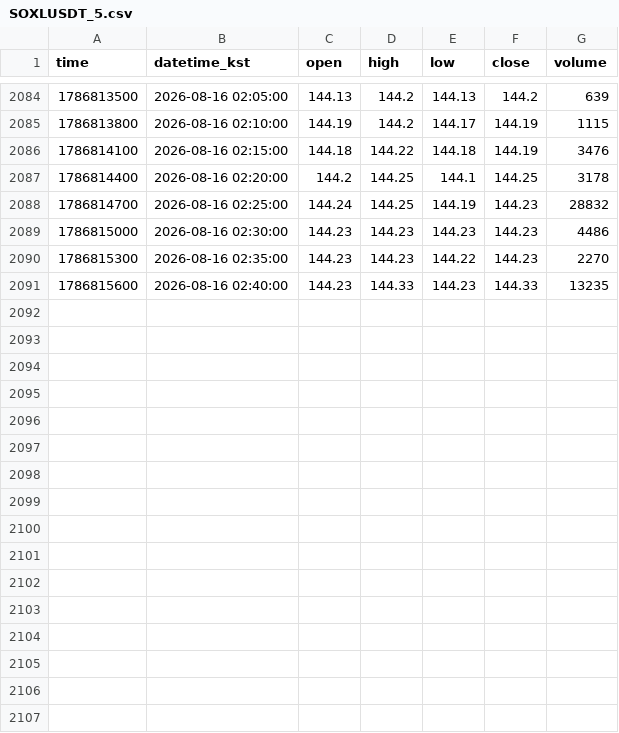
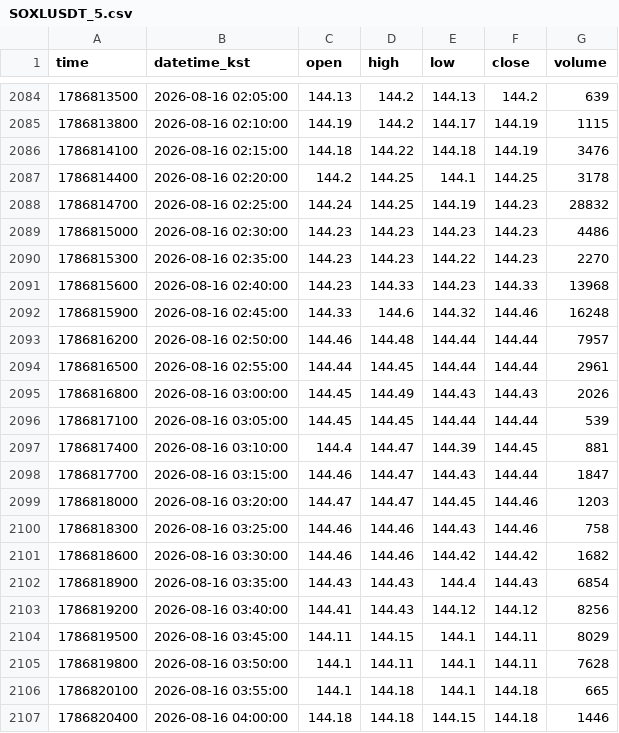
Before and after one commit to akfkajrmf1-debug/koru-data, a CSV file: data/SOXLUSDT_5.csv, drawn as a sheet; only a part is shown, gaps mark what is left out.

```diff
--- a/data/SOXLUSDT_5.csv
+++ b/data/SOXLUSDT_5.csv
@@ -2090,2 +2090,18 @@ time,datetime_kst,open,high,low,close,volume
 1786815300,2026-08-16 02:35:00,144.23,144.23,144.22,144.23,2270
-1786815600,2026-08-16 02:40:00,144.23,144.33,144.23,144.33,13235
+1786815600,2026-08-16 02:40:00,144.23,144.33,144.23,144.33,13968
+1786815900,2026-08-16 02:45:00,144.33,144.6,144.32,144.46,16248
+1786816200,2026-08-16 02:50:00,144.46,144.48,144.44,144.44,7957
+1786816500,2026-08-16 02:55:00,144.44,144.45,144.44,144.44,2961
+1786816800,2026-08-16 03:00:00,144.45,144.49,144.43,144.43,2026
+1786817100,2026-08-16 03:05:00,144.45,144.45,144.44,144.44,539
+1786817400,2026-08-16 03:10:00,144.4,144.47,144.39,144.45,881
+1786817700,2026-08-16 03:15:00,144.46,144.47,144.43,144.44,1847
+1786818000,2026-08-16 03:20:00,144.47,144.47,144.45,144.46,1203
+1786818300,2026-08-16 03:25:00,144.46,144.46,144.43,144.46,758
+1786818600,2026-08-16 03:30:00,144.46,144.46,144.42,144.42,1682
+1786818900,2026-08-16 03:35:00,144.43,144.43,144.4,144.43,6854
+1786819200,2026-08-16 03:40:00,144.41,144.43,144.12,144.12,8256
+1786819500,2026-08-16 03:45:00,144.11,144.15,144.1,144.11,8029
+1786819800,2026-08-16 03:50:00,144.1,144.11,144.1,144.11,7628
+1786820100,2026-08-16 03:55:00,144.1,144.18,144.1,144.18,665
+1786820400,2026-08-16 04:00:00,144.18,144.18,144.15,144.18,1446
```
Also changed, not shown: data/KORUUSDT_15.csv, data/KORUUSDT_5.csv, 8 other files.
